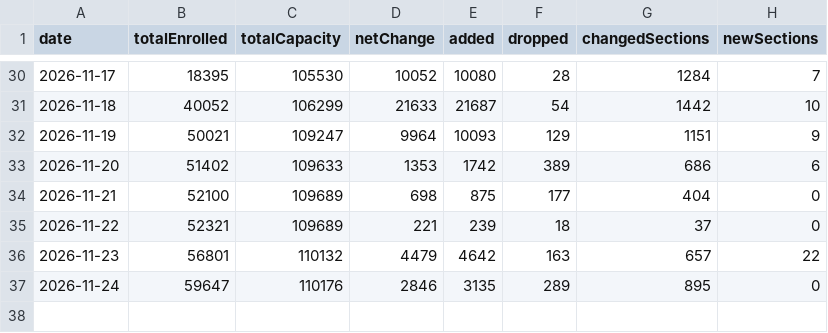
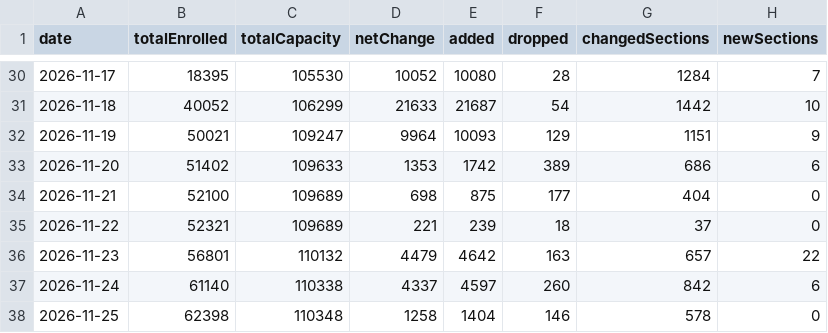
Before and after one commit to ziruiKong/antivergil, a CSV file: data/enrollment-history/2027-Spring-summary.csv, drawn as a sheet; only a part is shown, gaps mark what is left out.

```diff
--- a/data/enrollment-history/2027-Spring-summary.csv
+++ b/data/enrollment-history/2027-Spring-summary.csv
@@ -36,2 +36,3 @@ date,totalEnrolled,totalCapacity,netChange,added,dropped,changedSections,newSect
 2026-11-23,56801,110132,4479,4642,163,657,22
-2026-11-24,59647,110176,2846,3135,289,895,0
+2026-11-24,61140,110338,4337,4597,260,842,6
+2026-11-25,62398,110348,1258,1404,146,578,0
```
Also changed, not shown: 9 other files.
